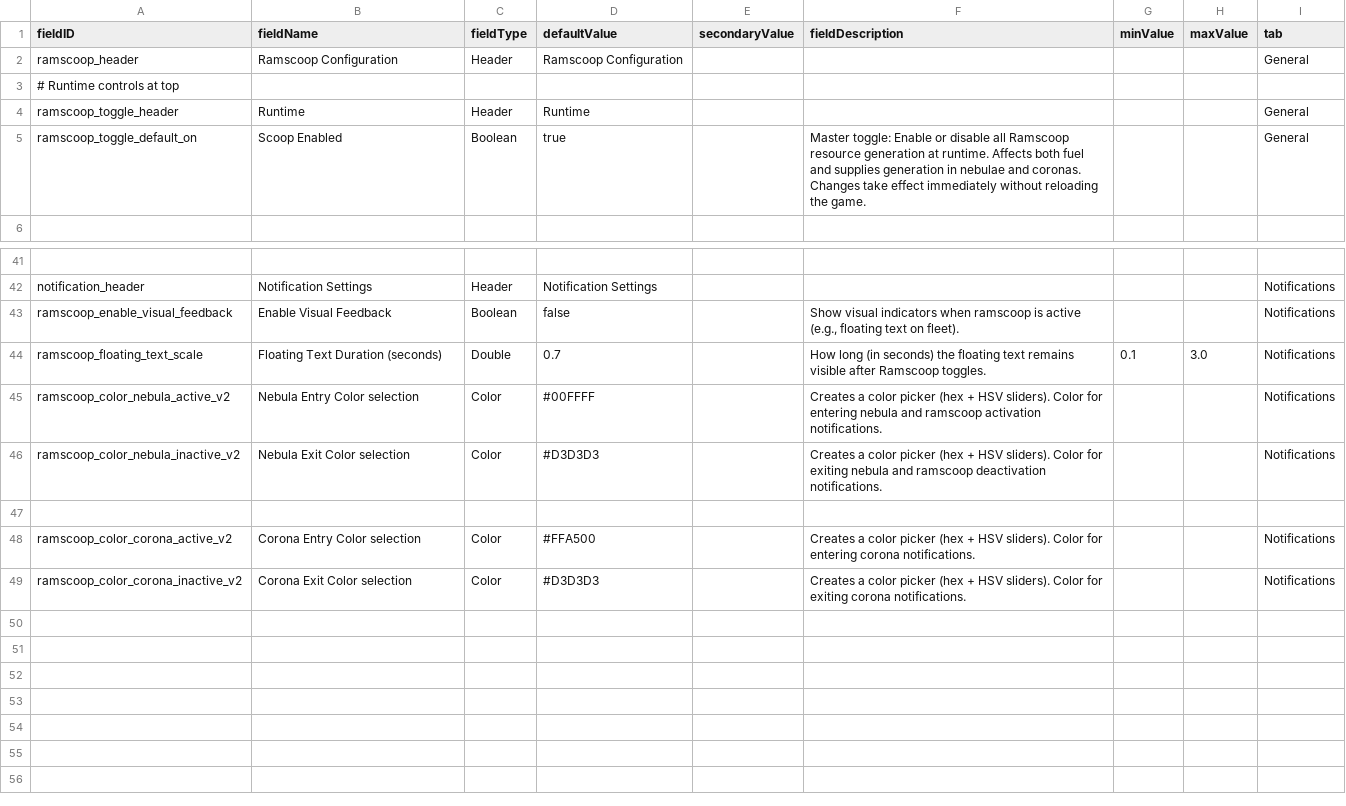
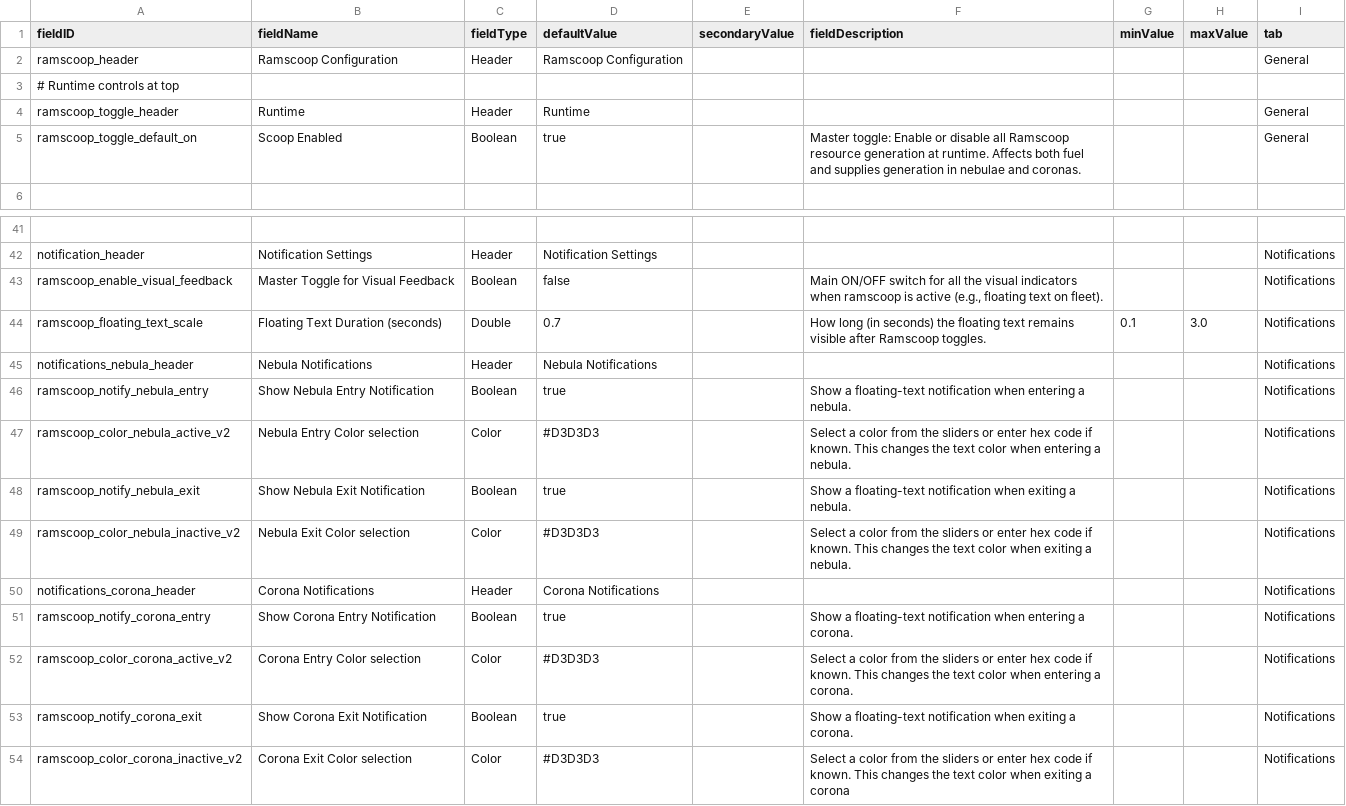
Before and after one commit to powerfulqa/Passive-Ramscoop, a CSV file: data/config/LunaSettings.csv, drawn as a sheet; only a part is shown, gaps mark what is left out; addresses are those after the commit; the diff names each change by its address in the sheet, - before the commit and + after, or states it on an @@ line.

Commit message:
feature(visual): notification UI & behavior
- Grouped/cleaned Notification UI in LunaSettings.csv
- Added per-event notification toggles
- Defaulted notification colors to light gray
- Gate notifications by runtime scoop toggle
- Removed delayed blue floating-text scheduling
- Minor CSV tooltip cleanup

```diff
--- a/data/config/LunaSettings.csv
+++ b/data/config/LunaSettings.csv
-F5 (fieldDescription): …and coronas. Changes take effect immediately without reloading the game.
+F5 (fieldDescription): …and coronas.
-B43 (fieldName): Enable Visual Feedback
+B43 (fieldName): Master Toggle for Visual Feedback
-F43 (fieldDescription): Show visual indicators…
+F43 (fieldDescription): Main ON/OFF switch for all the visual indicators…
+row 45: notifications_nebula_header | Nebula Notifications | Header | Nebula Notifications |  |  |  |  | Notifications
+row 46: ramscoop_notify_nebula_entry | Show Nebula Entry Notification | Boolean | true |  | Show a floating-text notification when entering a nebula. |  |  | Notifications
-D47 (defaultValue): #00FFFF
+D47 (defaultValue): #D3D3D3
-F47 (fieldDescription): Creates a color picker (hex + HSV sliders). Color for entering nebula and ramscoop activation notifications.
+F47 (fieldDescription): Select a color from the sliders or enter hex code if known. This changes the text color when entering a nebula.
+row 48: ramscoop_notify_nebula_exit | Show Nebula Exit Notification | Boolean | true |  | Show a floating-text notification when exiting a nebula. |  |  | Notifications
-F49 (fieldDescription): Creates a color picker (hex + HSV sliders). Color for exiting nebula and ramscoop deactivation notifications.
+F49 (fieldDescription): Select a color from the sliders or enter hex code if known. This changes the text color when exiting a nebula.
-row 50: (empty)
+row 50: notifications_corona_header | Corona Notifications | Header | Corona Notifications |  |  |  |  | Notifications
+row 51: ramscoop_notify_corona_entry | Show Corona Entry Notification | Boolean | true |  | Show a floating-text notification when entering a corona. |  |  | Notifications
-D52 (defaultValue): #FFA500
+D52 (defaultValue): #D3D3D3
-F52 (fieldDescription): Creates a color picker (hex + HSV sliders). Color for entering corona notifications.
+F52 (fieldDescription): Select a color from the sliders or enter hex code if known. This changes the text color when entering a corona.
+row 53: ramscoop_notify_corona_exit | Show Corona Exit Notification | Boolean | true |  | Show a floating-text notification when exiting a corona. |  |  | Notifications
-F54 (fieldDescription): Creates a color picker (hex + HSV sliders). Color for exiting corona notifications.
+F54 (fieldDescription): Select a color from the sliders or enter hex code if known. This changes the text color when exiting a corona
```
Also changed, not shown: 6 other files.
